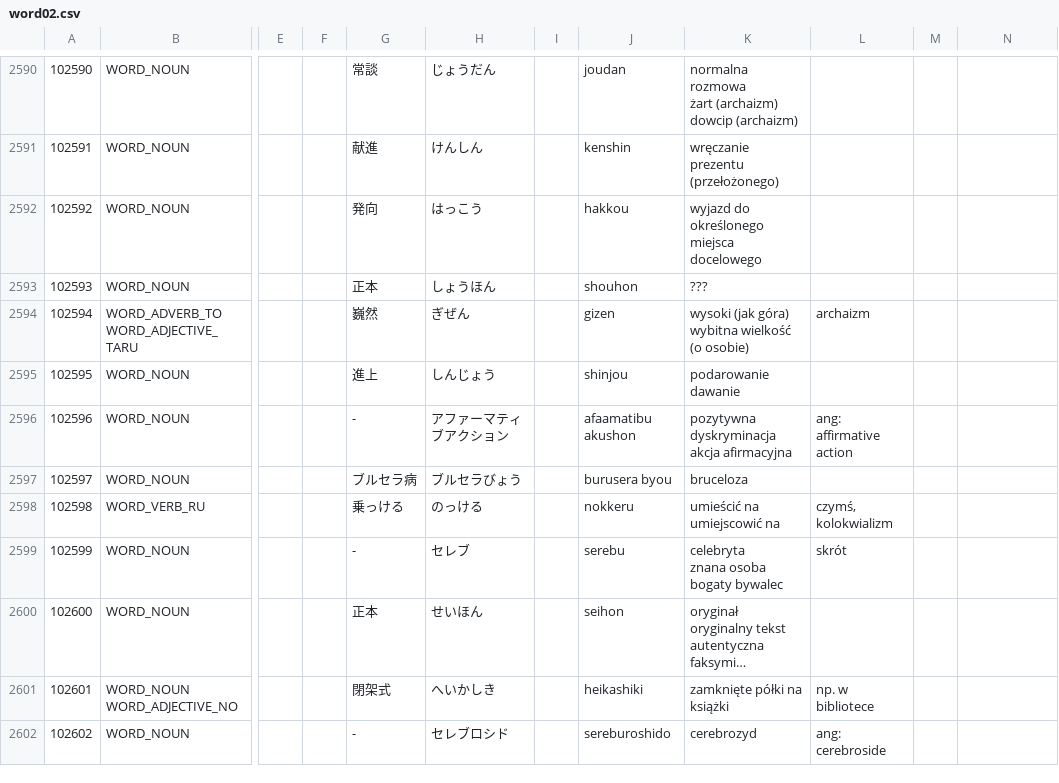
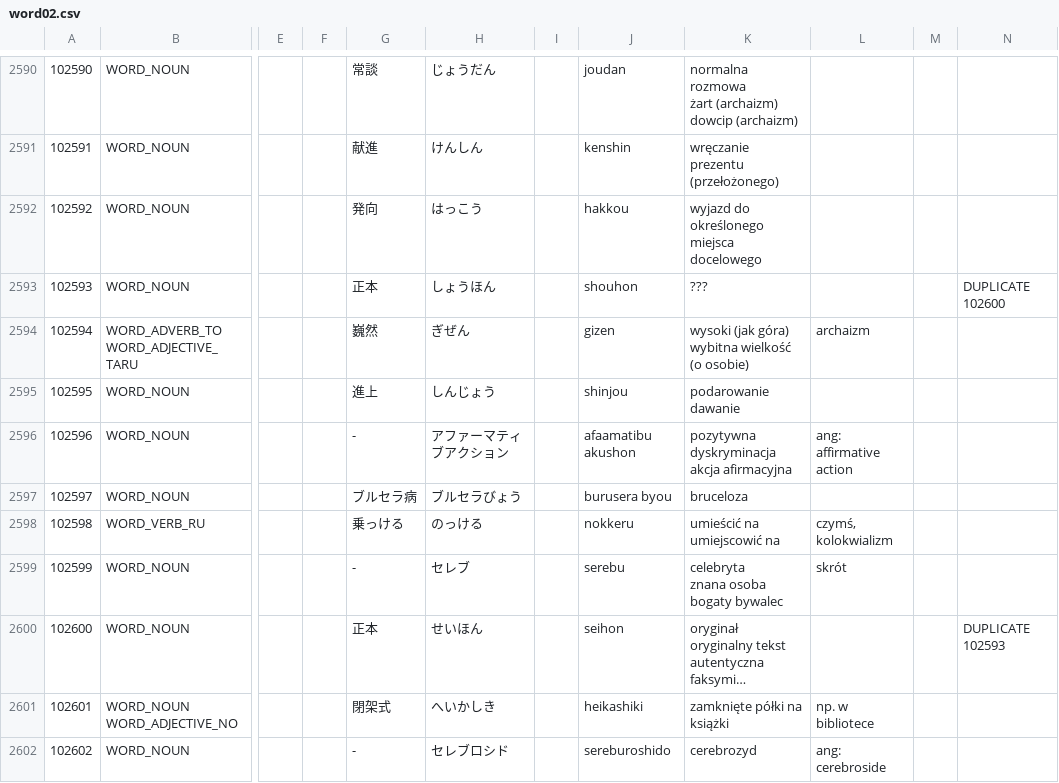
Before and after one commit to dedyk/JaponskiSlownik, a CSV file: input/word02.csv, drawn as a sheet; only a part is shown, gaps mark what is left out; long unchanged cells end in …; the diff covers the shown part only; the diff names each change by its address in the sheet, - before the commit and + after, or states it on an @@ line.

```diff
--- a/input/word02.csv
+++ b/input/word02.csv
-N2593: (empty)
+N2593: DUPLICATE 102600
-N2600: (empty)
+N2600: DUPLICATE 102593
```
Also changed, not shown: 15 added rows and 3 edited cells elsewhere in this file, 1 other file.
